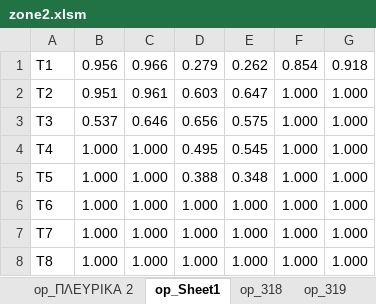
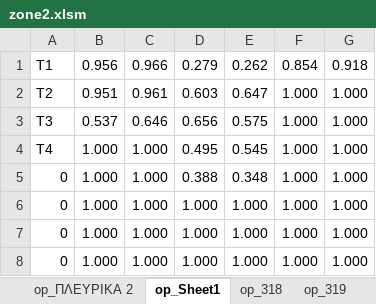
Before and after one commit to fashionovic/Project72-, an Excel workbook: Project72-master1/zone2.xlsm, sheet op_Sheet1, drawn as a sheet; values as stored, in another font and other column widths than the file's, no borders; the diff names each change by its address in the sheet, - before the commit and + after, or states it on an @@ line.

```diff
--- a/Project72-master1/zone2.xlsm (sheet op_Sheet1)
+++ b/Project72-master1/zone2.xlsm (sheet op_Sheet1)
-A5: T5
+A5: 0
-A6: T6
+A6: 0
-A7: T7
+A7: 0
-A8: T8
+A8: 0
```
Also changed, not shown: sheet kelyfos, sheet Φύλλο2, sheet Φύλλο1, sheet Sheet1, sheet ΠΛΕΥΡΙΚΑ 2, sheet ΟΡΙΖΟΝΤΑΣ, 5 more sheets, formulas that keep their value, charts or pictures, Project72-master1/zone1.xlsm, 6 other files.
